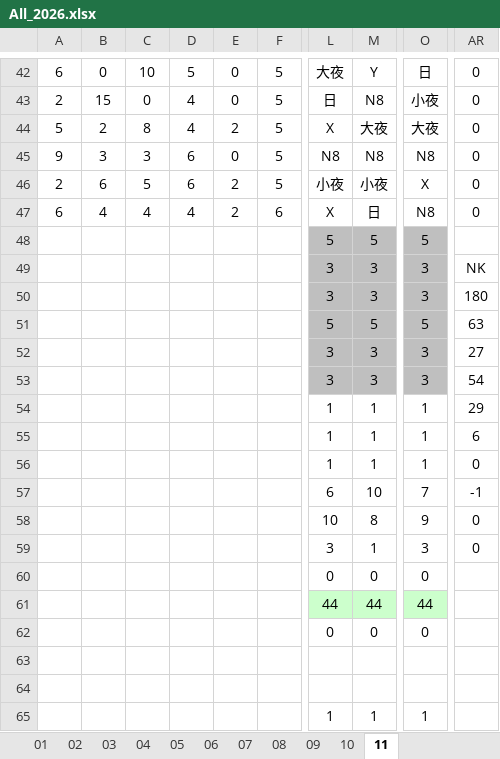
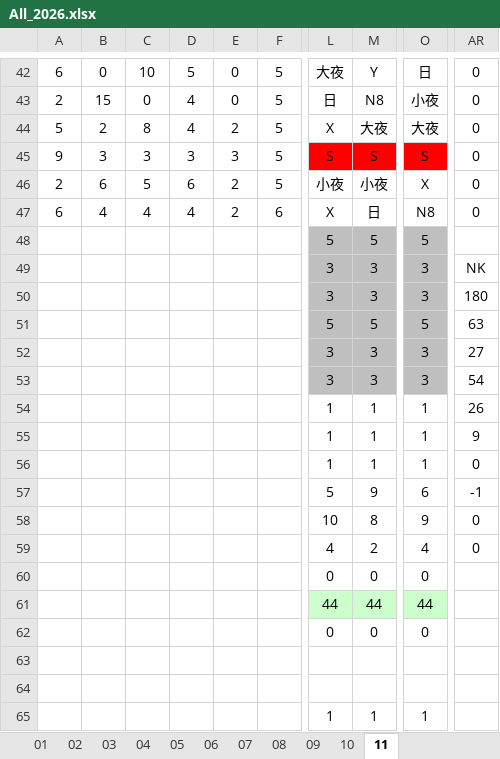
Before and after one commit to JasonHsuFet/Working_Shift, an Excel workbook: data/All_2026.xlsx, sheet 11, drawn as a sheet; only a part is shown, gaps mark what is left out; values as stored, in another font and other column widths than the file's, no borders; conditional formats not drawn; the diff names each change by its address in the sheet, - before the commit and + after, or states it on an @@ line.

Commit message:
Add files via upload

```diff
--- a/data/All_2026.xlsx (sheet 11)
+++ b/data/All_2026.xlsx (sheet 11)
-D45: 6
+D45: 3
-E45: 0
+E45: 3
-L45: N8
+L45: S
-L45:M45 fill: none
+L45:M45 fill: #FF0000
-M45: N8
+M45: S
-O45: N8
+O45: S
-O45 fill: none
+O45 fill: #FF0000
-AR54: 29
+AR54: 26
-AR55: 6
+AR55: 9
-L57: 6
+L57: 5
-M57: 10
+M57: 9
-O57: 7
+O57: 6
-L59: 3
+L59: 4
-M59: 1
+M59: 2
-O59: 3
+O59: 4
```
